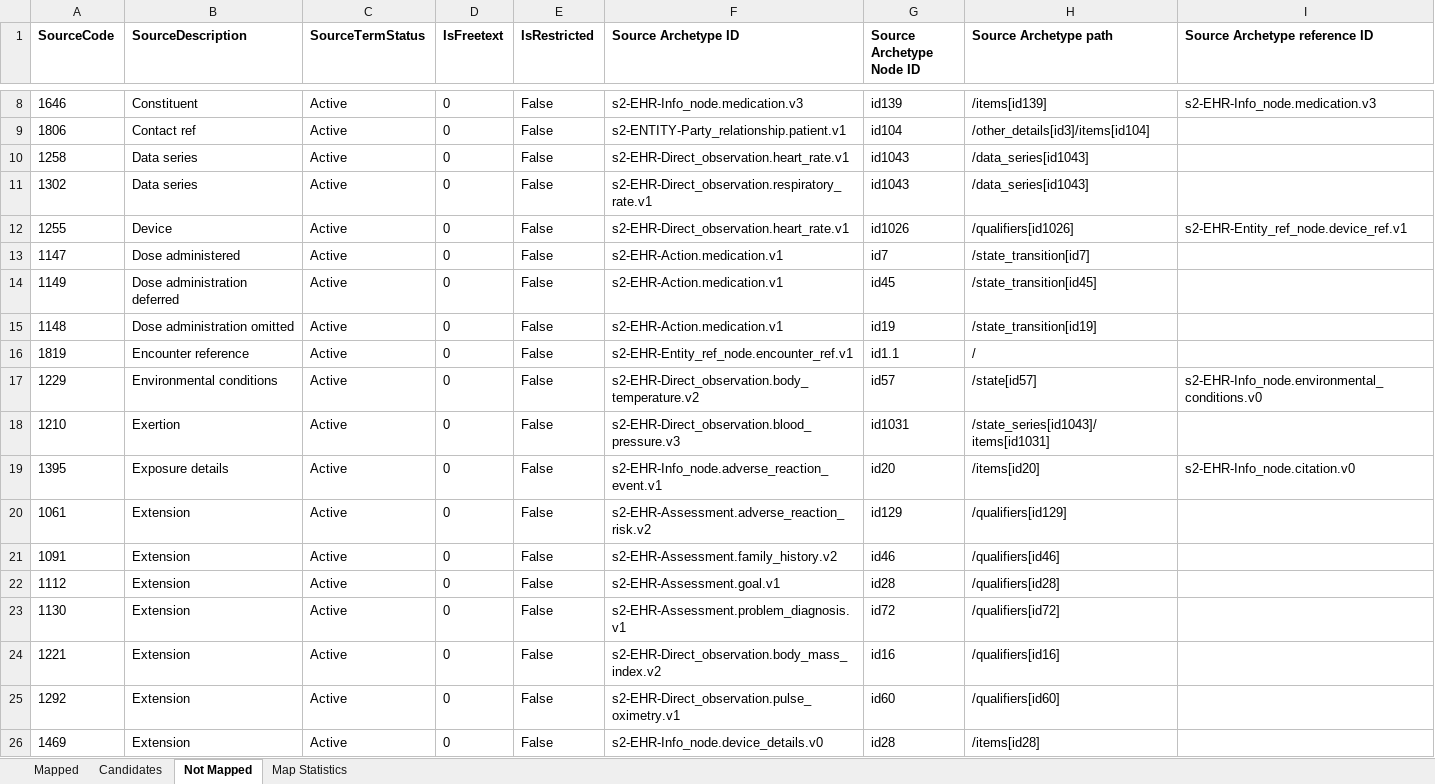
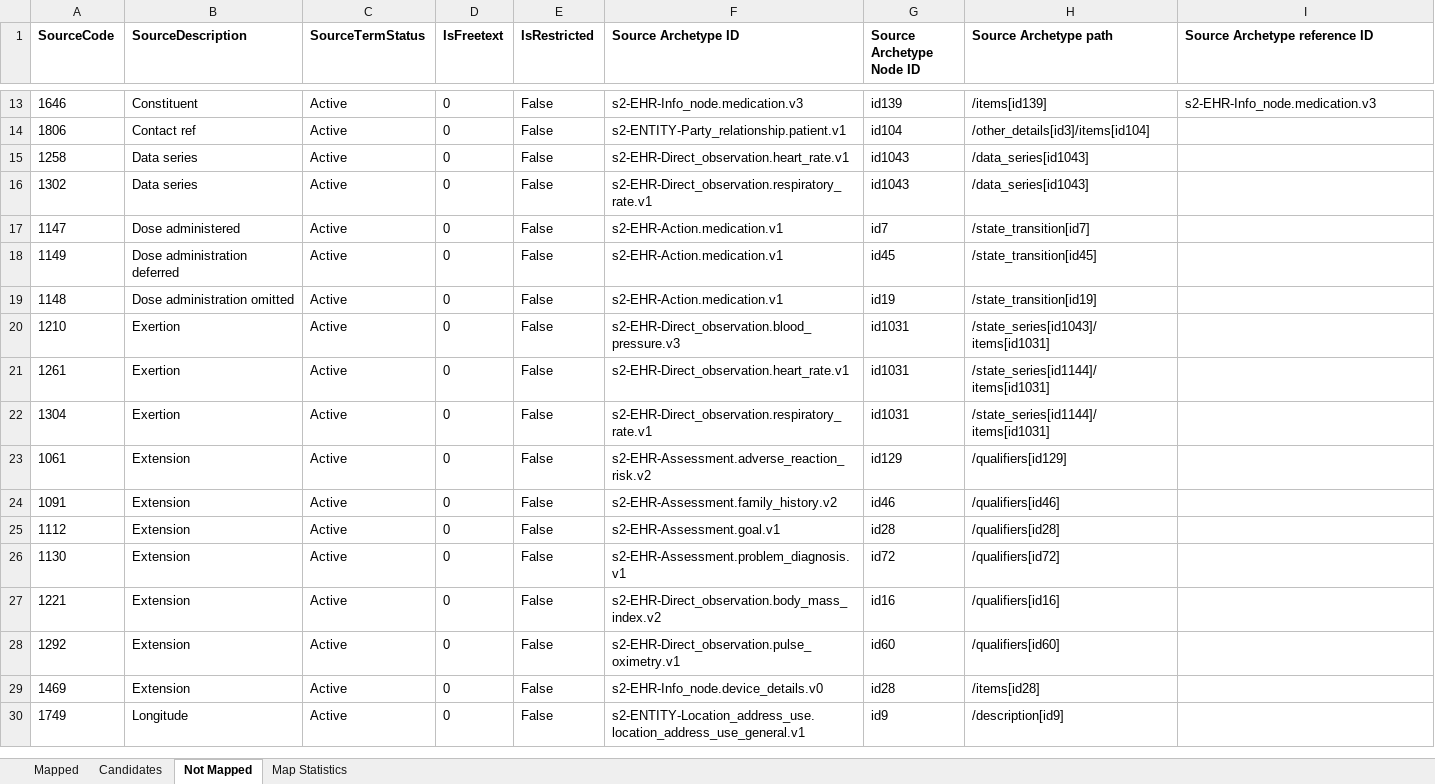
Before and after one commit to S2health/S2-terminology, an Excel workbook: LOINC/S2_Elements-LOINC_Extension_map_master.xlsx, sheet Not Mapped, drawn as a sheet; only a part is shown, gaps mark what is left out; the shorter side is filled out with more unchanged rows; values as stored, in another font and other column widths than the file's, no borders; removed rows and columns are numbered as before the commit, all else as after; the diff covers the shown part only; the diff names each change by its address in the sheet, - before the commit and + after, or states it on an @@ line.

```diff
--- a/LOINC/S2_Elements-LOINC_Extension_map_master.xlsx (sheet Not Mapped)
+++ b/LOINC/S2_Elements-LOINC_Extension_map_master.xlsx (sheet Not Mapped)
-row 12: 1255 | Device | Active | 0 | False | s2-EHR-Direct_observation.heart_rate.v1 | id1026 | /qualifiers[id1026] | s2-EHR-Entity_ref_node.device_ref.v1
-row 16: 1819 | Encounter reference | Active | 0 | False | s2-EHR-Entity_ref_node.encounter_ref.v1 | id1.1 | /
-row 17: 1229 | Environmental conditions | Active | 0 | False | s2-EHR-Direct_observation.body_temperature.v2 | id57 | /state[id57] | s2-EHR-Info_node.environmental_conditions.v0
-row 19: 1395 | Exposure details | Active | 0 | False | s2-EHR-Info_node.adverse_reaction_event.v1 | id20 | /items[id20] | s2-EHR-Info_node.citation.v0
+row 21: 1261 | Exertion | Active | 0 | False | s2-EHR-Direct_observation.heart_rate.v1 | id1031 | /state_series[id1144]/items[id1031]
+row 22: 1304 | Exertion | Active | 0 | False | s2-EHR-Direct_observation.respiratory_rate.v1 | id1031 | /state_series[id1144]/items[id1031]
```
Also changed, not shown: 9 added rows, 23 removed rows and 7 edited cells elsewhere in this sheet, sheet Mapped, sheet Map Statistics, 1 other file.
